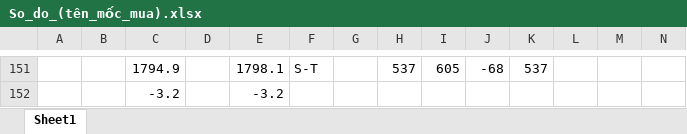
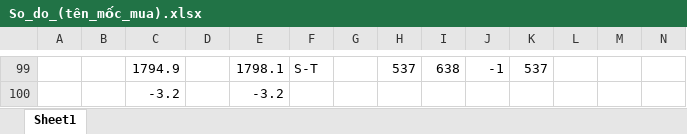
Before and after one commit to DatTwenty3/thuy_chuan, an Excel workbook: So_do_(tên_mốc_mua).xlsx, sheet Sheet1, drawn as a sheet; only a part is shown, gaps mark what is left out; values as stored, in another font and other column widths than the file's, no borders; addresses are those after the commit; the diff covers the shown part only; the diff names each change by its address in the sheet, - before the commit and + after, or states it on an @@ line.

```diff
--- a/So_do_(tên_mốc_mua).xlsx (sheet Sheet1)
+++ b/So_do_(tên_mốc_mua).xlsx (sheet Sheet1)
-I99: 605
+I99: 638
-J99: -68
+J99: -1
```
Also changed, not shown: 81 added rows, 133 removed rows, 9 edited cells and row numbers in column A elsewhere in this sheet, 2 other files.
